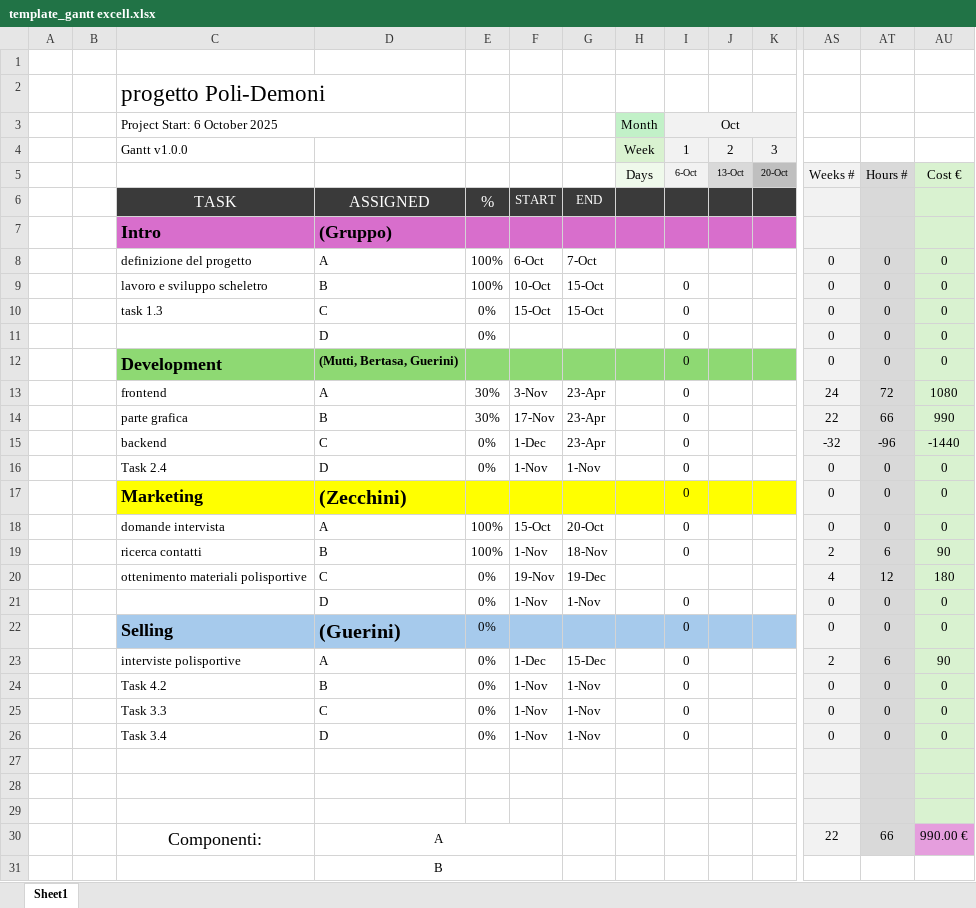
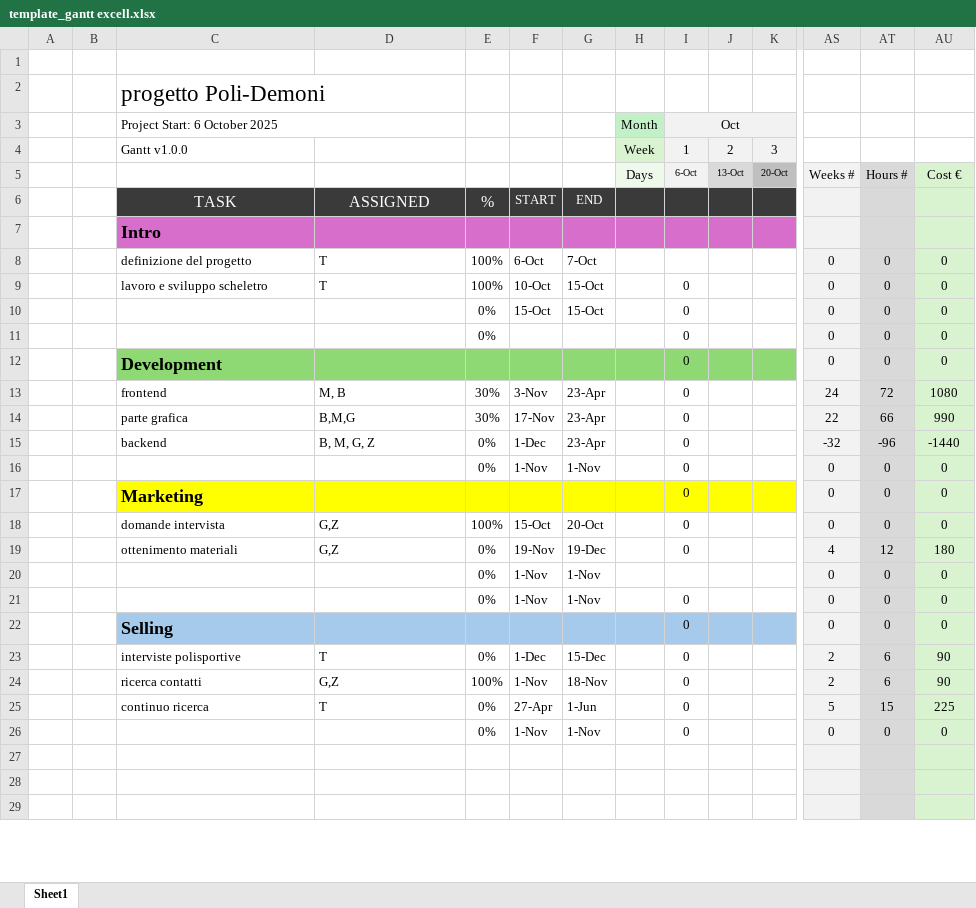
Before and after one commit to tommyguerini07/progetto-GPOI-5INFB-Guerini-Bertasa-Mutti-Zecchini, an Excel workbook: docs/fattibilita/template_gantt excell.xlsx, sheet Sheet1, drawn as a sheet; only a part is shown, gaps mark what is left out; values as stored, in another font and other column widths than the file's, no borders; conditional formats not drawn; removed rows and columns are numbered as before the commit, all else as after; rows hold the shown columns only; the diff covers the shown part only; the diff names each change by its address in the sheet, - before the commit and + after, or states it on an @@ line.

Commit message:
updated excell gant

```diff
--- a/docs/fattibilita/template_gantt excell.xlsx (sheet Sheet1)
+++ b/docs/fattibilita/template_gantt excell.xlsx (sheet Sheet1)
-D7: (Gruppo)
+D7: (empty)
-D8: A
+D8: T
-D9: B
+D9: T
-C10 (Project Start: 6 October 2025): task 1.3
+C10 (Project Start: 6 October 2025): (empty)
-D10: C
+D10: (empty)
-D11: D
+D11: (empty)
-D12: (Mutti, Bertasa, Guerini)
+D12: (empty)
-D13: A
+D13: M, B
-D14: B
+D14: B,M,G
-D15: C
+D15: B, M, G, Z
-C16 (Project Start: 6 October 2025): Task 2.4
+C16 (Project Start: 6 October 2025): (empty)
-D16: D
+D16: (empty)
-D17: (Zecchini)
+D17: (empty)
-D18: A
+D18: G,Z
-row 19:  |  | ricerca contatti | B | 100% | 1-Nov | 18-Nov |  | 0 |  |  | 2 | 6 | 90
-C19 (Project Start: 6 October 2025): ottenimento materiali polisportive
+C19 (Project Start: 6 October 2025): ottenimento materiali
-D19: C
+D19: G,Z
-I19 (Oct): (empty)
+I19 (Oct): 0
+row 20:  |  |  |  | 0% | 1-Nov | 1-Nov |  |  |  |  | 0 | 0 | 0
-D21: D
+D21: (empty)
-D22: (Guerini)
+D22: (empty)
-E22: 0%
+E22: (empty)
-D23: A
+D23: T
-row 24:  |  | Task 4.2 | B | 0% | 1-Nov | 1-Nov |  | 0 |  |  | 0 | 0 | 0
-row 25:  |  | Task 3.3 | C | 0% | 1-Nov | 1-Nov |  | 0 |  |  | 0 | 0 | 0
+row 24:  |  | ricerca contatti | G,Z | 100% | 1-Nov | 18-Nov |  | 0 |  |  | 2 | 6 | 90
+row 25:  |  | continuo ricerca | T | 0% | 27-Apr | 1-Jun |  | 0 |  |  | 5 | 15 | 225
-C26 (Project Start: 6 October 2025): Task 3.4
+C26 (Project Start: 6 October 2025): (empty)
-D26: D
+D26: (empty)
-row 30:  |  | Componenti: | A |  |  |  |  |  |  |  | 22 | 66 | 990.00 €
-row 31:  |  |  | B
```
Also changed, not shown: 4 added rows, 2 removed rows, 6 edited cells, cell formats and merged cells elsewhere in this sheet, formulas that keep their value.
